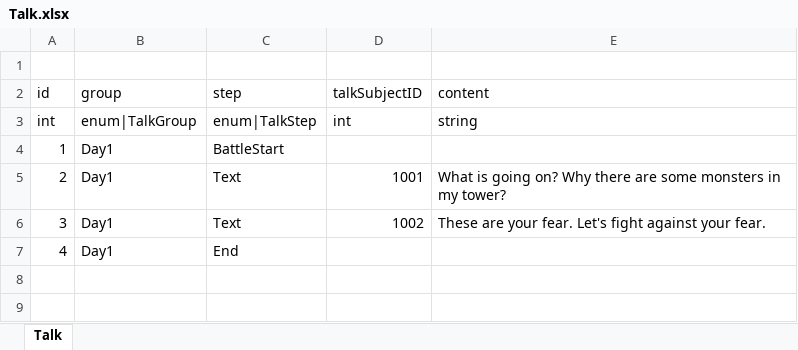
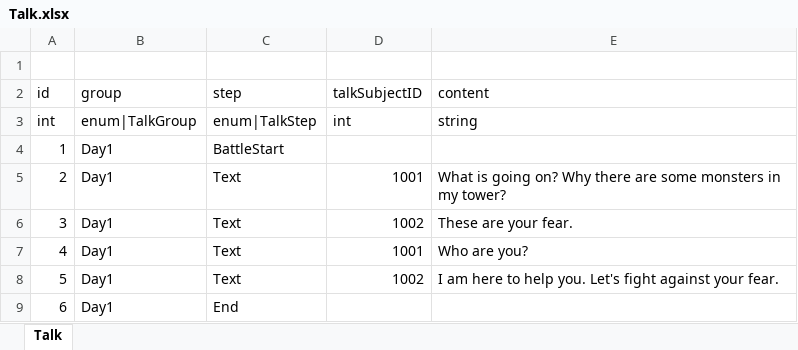
Before and after one commit to LUOHONGPENG/HermitRabbit, an Excel workbook: Assets/Excel/Talk.xlsx, sheet Talk, drawn as a sheet; values as stored, in another font and other column widths than the file's, no borders; the diff names each change by its address in the sheet, - before the commit and + after, or states it on an @@ line.

Commit message:
Talk

```diff
--- a/Assets/Excel/Talk.xlsx (sheet Talk)
+++ b/Assets/Excel/Talk.xlsx (sheet Talk)
-E6 (content): These are your fear. Let's fight against your fear.
+E6 (content): These are your fear.
-C7 (step): End
+C7 (step): Text
-D7 (talkSubjectID): (empty)
+D7 (talkSubjectID): 1001
-E7 (content): (empty)
+E7 (content): Who are you?
+row 8: 5 | Day1 | Text | 1002 | I am here to help you. Let's fight against your fear.
+row 9: 6 | Day1 | End
```
Also changed, not shown: 1 other file.
